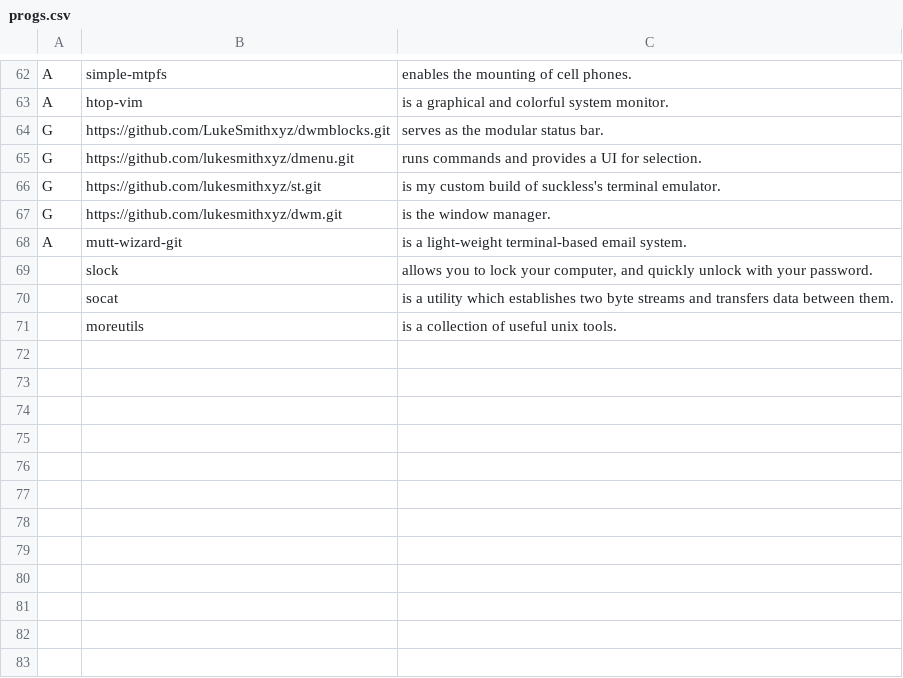
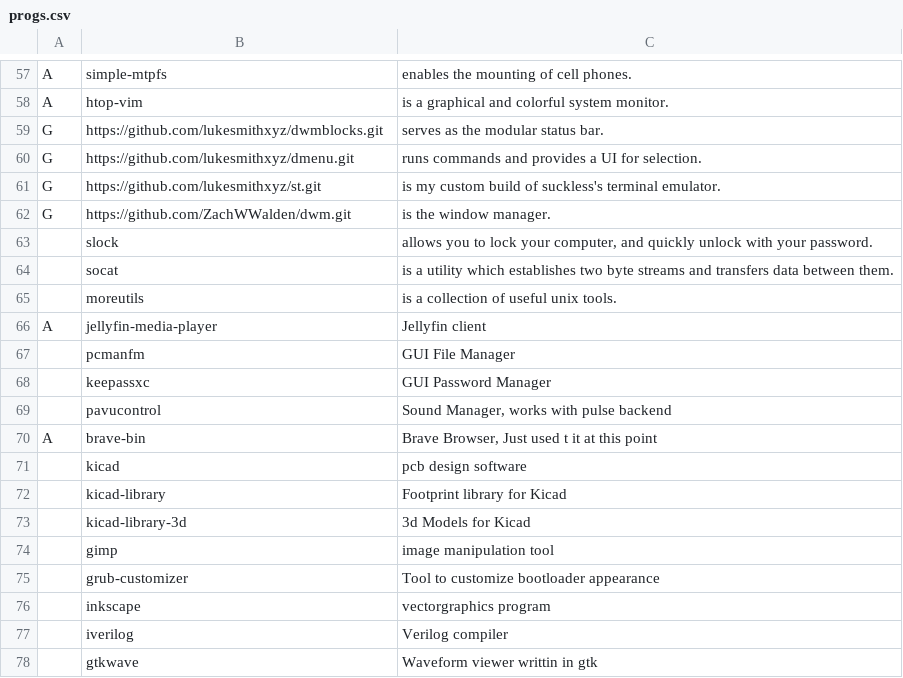
Before and after one commit to LukeSmithxyz/LARBS, a CSV file: static/progs.csv, drawn as a sheet; only a part is shown, gaps mark what is left out; the diff covers the shown part only.

Commit message:
Added my program from uberbertha, and changed dwm git source to my fork

```diff
--- a/static/progs.csv
+++ b/static/progs.csv
@@ -64 +59 @@ A,htop-vim,"is a graphical and colorful system monitor."
-G,https://github.com/LukeSmithxyz/dwmblocks.git,"serves as the modular status bar."
+G,https://github.com/lukesmithxyz/dwmblocks.git,serves as the modular status bar.
@@ -67,3 +62,2 @@ G,https://github.com/lukesmithxyz/st.git,"is my custom build of suckless's termi
-G,https://github.com/lukesmithxyz/dwm.git,"is the window manager."
-A,mutt-wizard-git,"is a light-weight terminal-based email system."
+G,https://github.com/ZachWWalden/dwm.git,is the window manager.
 ,slock,"allows you to lock your computer, and quickly unlock with your password."
@@ -71,0 +66,13 @@ A,mutt-wizard-git,"is a light-weight terminal-based email system."
+A,jellyfin-media-player,Jellyfin client
+,pcmanfm,GUI File Manager
+,keepassxc,GUI Password Manager
+,pavucontrol,"Sound Manager, works with pulse backend"
+A,brave-bin,"Brave Browser, Just used t it at this point"
+,kicad,pcb design software
+,kicad-library,Footprint library for Kicad
+,kicad-library-3d,3d Models for Kicad
+,gimp,image manipulation tool
+,grub-customizer,Tool to customize bootloader appearance
+,inkscape,vectorgraphics program
+,iverilog,Verilog compiler
+,gtkwave,Waveform viewer writtin in gtk
```
Also changed, not shown: 20 added rows and 5 removed rows elsewhere in this file.
